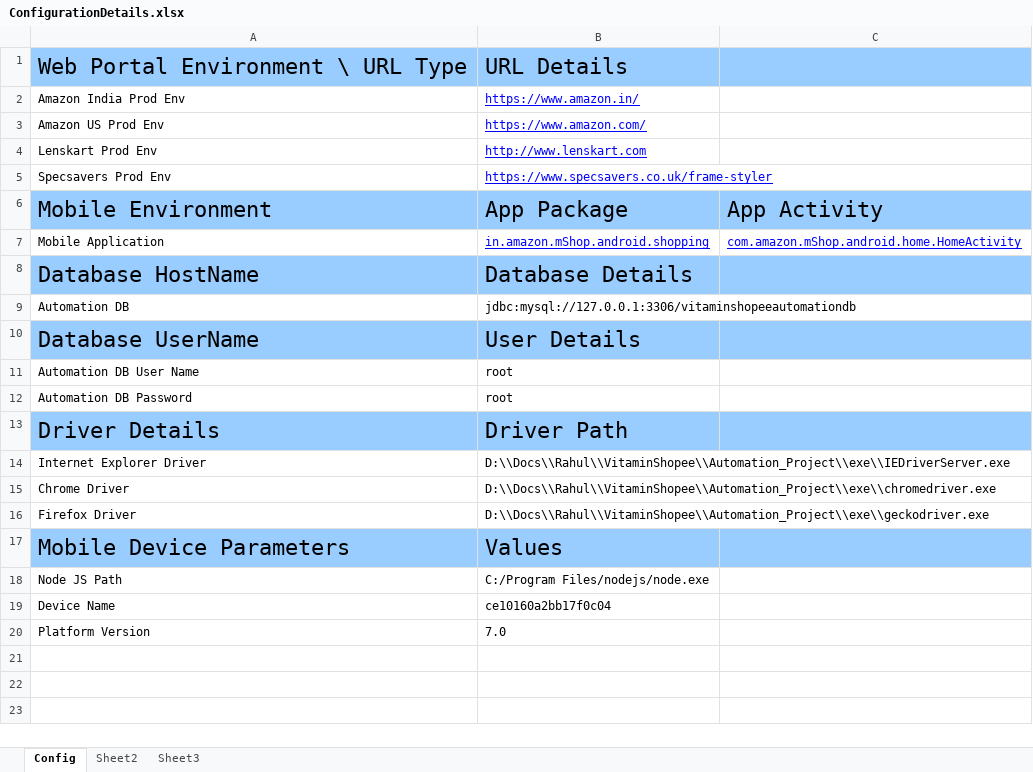
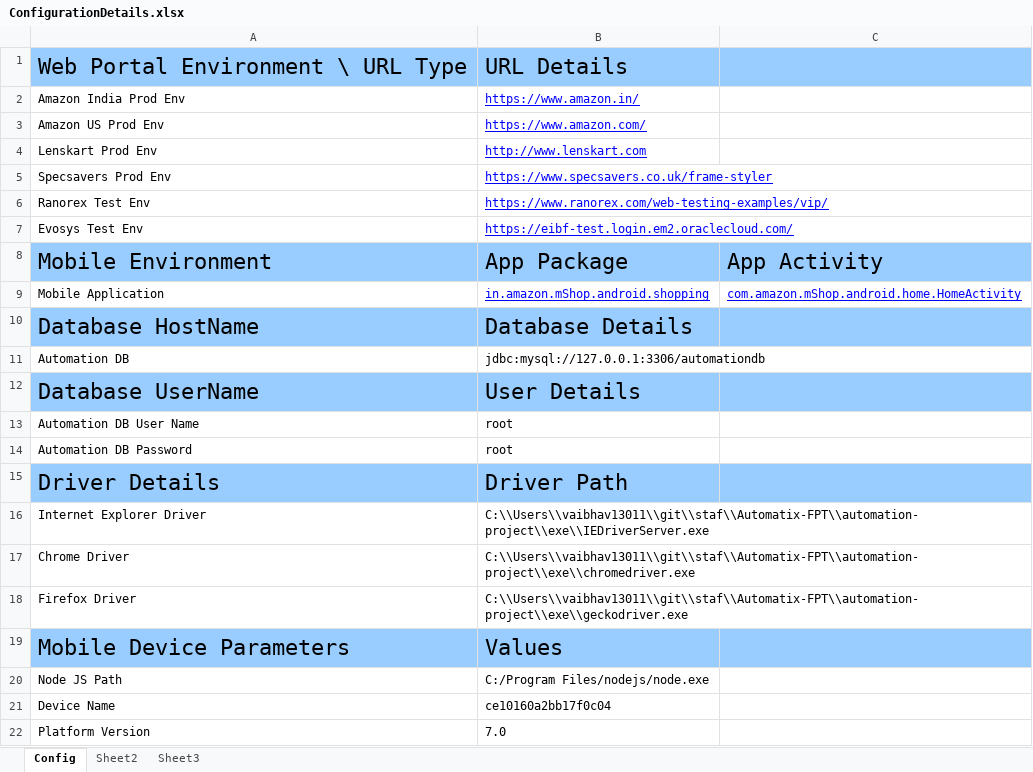
Before and after one commit to mrasirkhan/Automatix-Framework, an Excel workbook: automation-project/ExcelDataFiles/ConfigurationDetails.xlsx, sheet Config, drawn as a sheet; values as stored, in another font and other column widths than the file's, no borders; addresses are those after the commit; the diff names each change by its address in the sheet, - before the commit and + after, or states it on an @@ line.

```diff
--- a/automation-project/ExcelDataFiles/ConfigurationDetails.xlsx (sheet Config)
+++ b/automation-project/ExcelDataFiles/ConfigurationDetails.xlsx (sheet Config)
+row 6: Ranorex Test Env | https://www.ranorex.com/web-testing-examples/vip/
+row 7: Evosys Test Env | https://eibf-test.login.em2.oraclecloud.com/
-B11: jdbc:mysql://127.0.0.1:3306/vitaminshopeeautomationdb
+B11: jdbc:mysql://127.0.0.1:3306/automationdb
-B16: D:\\Docs\\Rahul\\VitaminShopee\\Automation_Project\\exe\\IEDriverServer.exe
+B16: C:\\Users\\vaibhav13011\\git\\staf\\Automatix-FPT\\automation-project\\exe\\IEDriverServer.exe
-B17: D:\\Docs\\Rahul\\VitaminShopee\\Automation_Project\\exe\\chromedriver.exe
+B17: C:\\Users\\vaibhav13011\\git\\staf\\Automatix-FPT\\automation-project\\exe\\chromedriver.exe
-B18: D:\\Docs\\Rahul\\VitaminShopee\\Automation_Project\\exe\\geckodriver.exe
+B18: C:\\Users\\vaibhav13011\\git\\staf\\Automatix-FPT\\automation-project\\exe\\geckodriver.exe
```
Also changed, not shown: automation-project/ExcelDataFiles/TestCaseData.xlsx, automation-project/ExcelDataFiles/UserDetails.xlsx, 26 other files.
